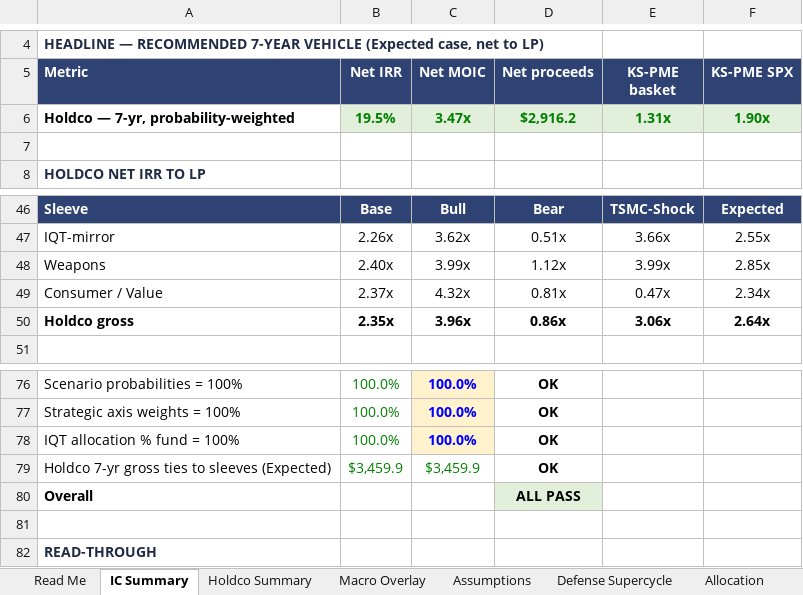
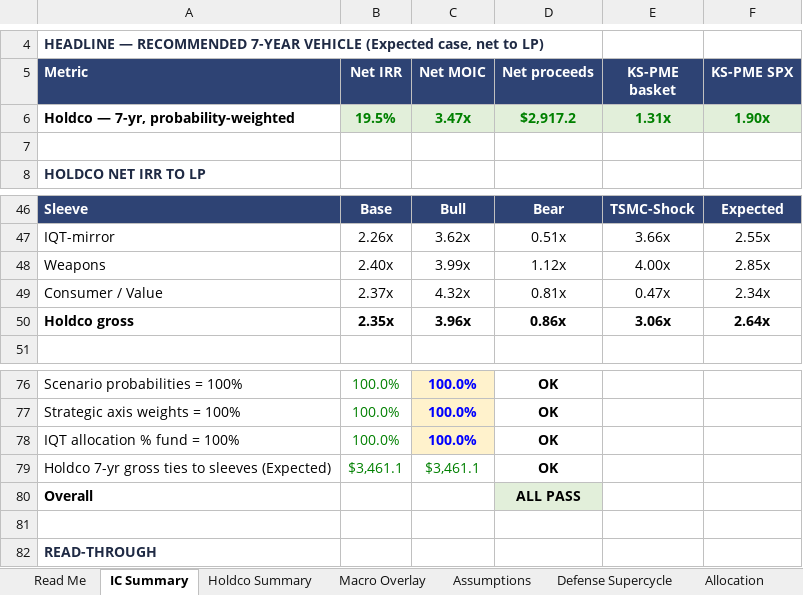
Before and after one commit to GoldmanRacks/Default, an Excel workbook: models/Leviathan_PE_HOLDCO_Model_IC_VLetalis_Faxon.xlsx, sheet IC Summary, drawn as a sheet; only a part is shown, gaps mark what is left out; values as stored, in another font and other column widths than the file's, no borders; the diff covers the shown part only; the diff names each change by its address in the sheet, - before the commit and + after, or states it on an @@ line.

```diff
--- a/models/Leviathan_PE_HOLDCO_Model_IC_VLetalis_Faxon.xlsx (sheet IC Summary)
+++ b/models/Leviathan_PE_HOLDCO_Model_IC_VLetalis_Faxon.xlsx (sheet IC Summary)
-D6 (Net proceeds): $2,916.2
+D6 (Net proceeds): $2,917.2
-E48 (KS-PME basket): 3.99x
+E48 (KS-PME basket): 4.00x
-B79 (Net IRR): $3,459.9
+B79 (Net IRR): $3,461.1
-C79 (Net MOIC): $3,459.9
+C79 (Net MOIC): $3,461.1
```
Also changed, not shown: 2 added rows, 2 removed rows and 21 edited cells elsewhere in this sheet, sheet Faxon Build, sheet Holdco Summary, sheet Weapons Sleeve, sheet PME, DPI & Sensitivity, sheet Read Me, formulas that keep their value.
